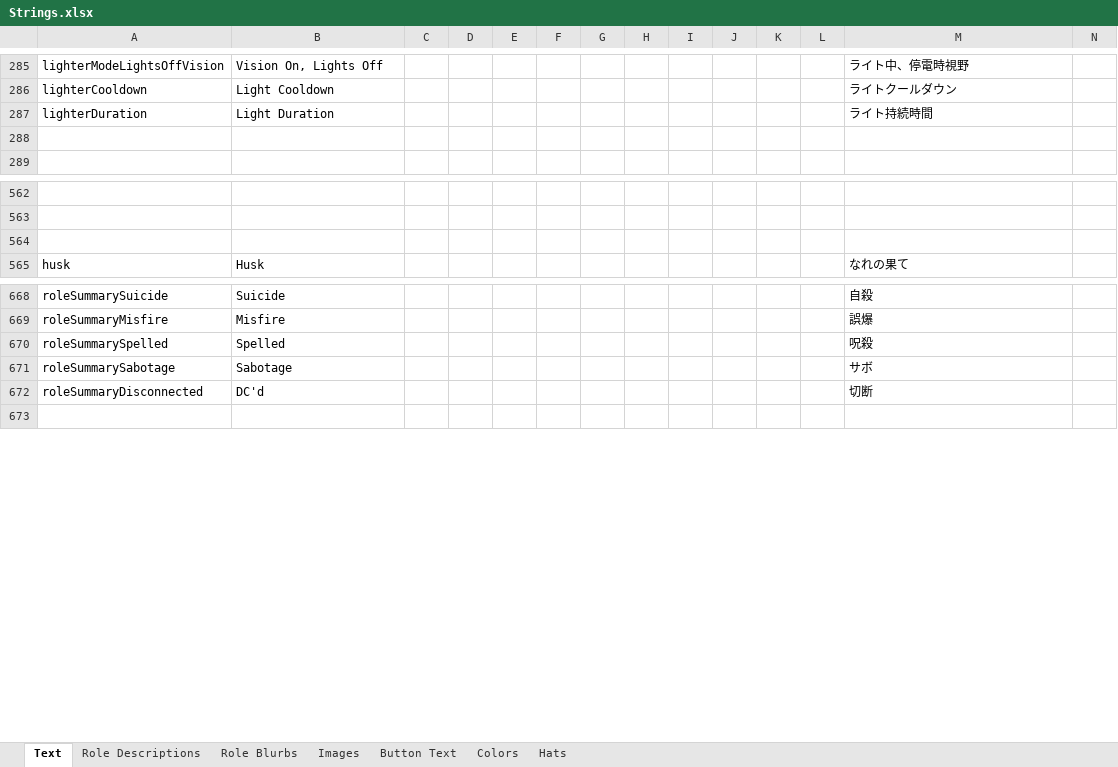
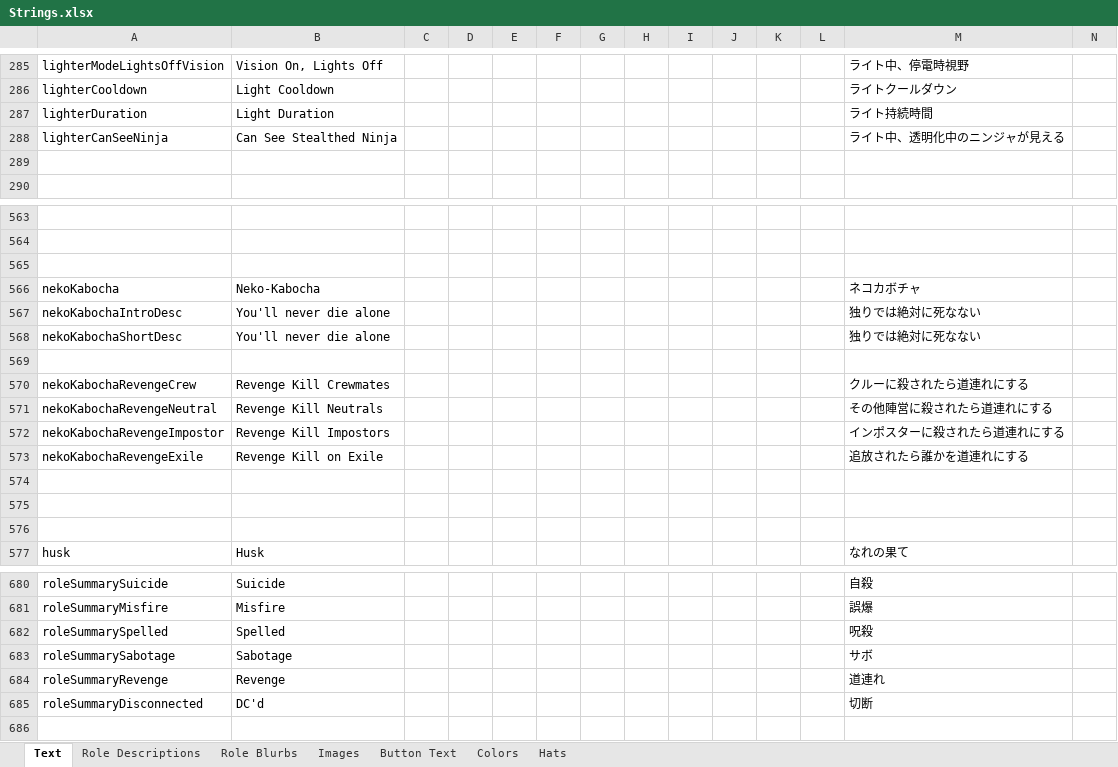
Before and after one commit to yukinogatari/TheOtherRoles-GM, an Excel workbook: Strings.xlsx, sheet Text, drawn as a sheet; only a part is shown, gaps mark what is left out; values as stored, in another font and other column widths than the file's, no borders; rows hold the shown columns only; the diff names each change by its address in the sheet, - before the commit and + after, or states it on an @@ line.

Commit message:
implement neko-kabocha

```diff
--- a/Strings.xlsx (sheet Text)
+++ b/Strings.xlsx (sheet Text)
+row 288: lighterCanSeeNinja | Can See Stealthed Ninja |  |  |  |  |  |  |  |  |  |  | ライト中、透明化中のニンジャが見える
+row 566: nekoKabocha | Neko-Kabocha |  |  |  |  |  |  |  |  |  |  | ネコカボチャ
+row 567: nekoKabochaIntroDesc | You'll never die alone |  |  |  |  |  |  |  |  |  |  | 独りでは絶対に死なない
+row 568: nekoKabochaShortDesc | You'll never die alone |  |  |  |  |  |  |  |  |  |  | 独りでは絶対に死なない
+row 569: (empty)
+row 570: nekoKabochaRevengeCrew | Revenge Kill Crewmates |  |  |  |  |  |  |  |  |  |  | クルーに殺されたら道連れにする
+row 571: nekoKabochaRevengeNeutral | Revenge Kill Neutrals |  |  |  |  |  |  |  |  |  |  | その他陣営に殺されたら道連れにする
+row 572: nekoKabochaRevengeImpostor | Revenge Kill Impostors |  |  |  |  |  |  |  |  |  |  | インポスターに殺されたら道連れにする
+row 573: nekoKabochaRevengeExile | Revenge Kill on Exile |  |  |  |  |  |  |  |  |  |  | 追放されたら誰かを道連れにする
+row 574: (empty)
+row 575: (empty)
+row 576: (empty)
+row 684: roleSummaryRevenge | Revenge |  |  |  |  |  |  |  |  |  |  | 道連れ
```
Also changed, not shown: 20 other files.
